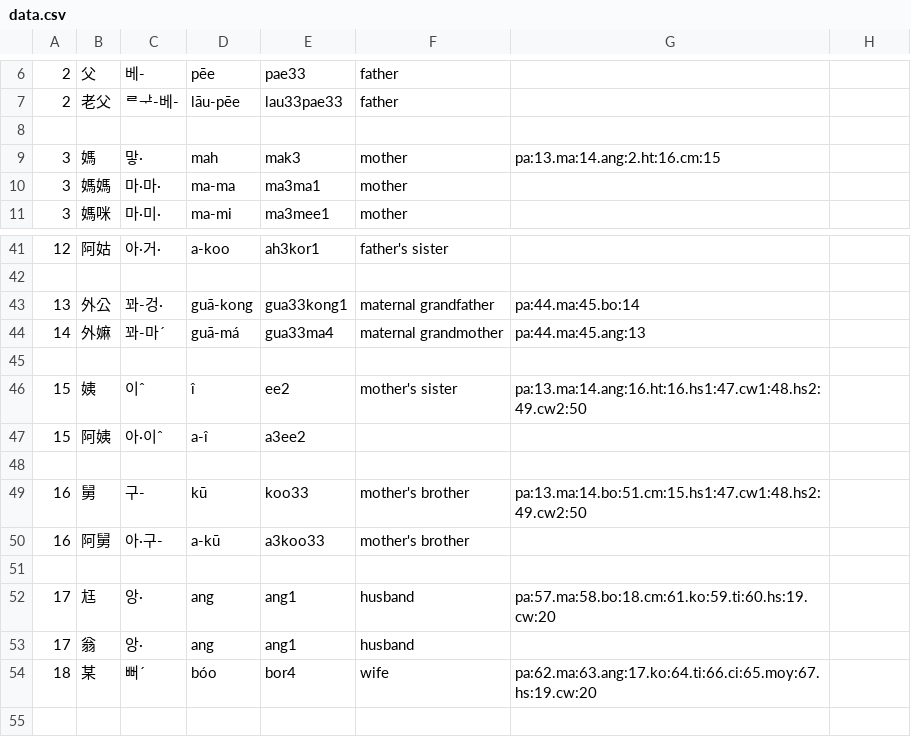
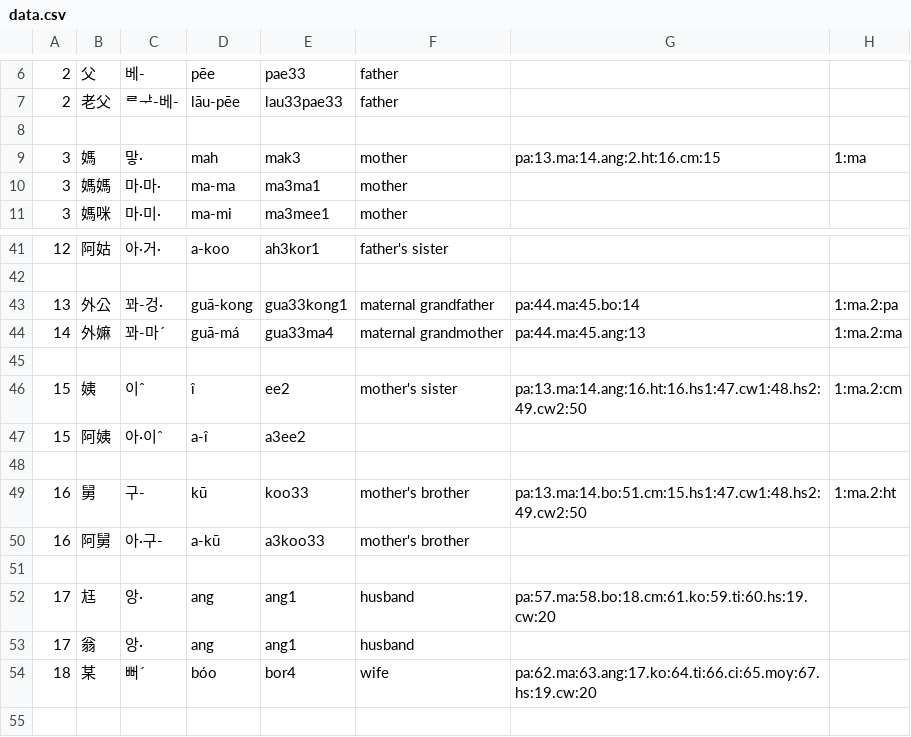
Before and after one commit to leechunhoe/pg-hokkien-database, a CSV file: data.csv, drawn as a sheet; only a part is shown, gaps mark what is left out; the diff covers the shown part only.

```diff
--- a/data.csv
+++ b/data.csv
@@ -8,3 +8,3 @@
 
-3,媽,맣·,mah,mak3,mother,pa:13.ma:14.ang:2.ht:16.cm:15
+3,媽,맣·,mah,mak3,mother,pa:13.ma:14.ang:2.ht:16.cm:15,1:ma
 3,媽媽,마·마·,ma-ma,ma3ma1,mother
@@ -42,9 +42,9 @@
 
-13,外公,꽈-겅·,guā-kong,gua33kong1,maternal grandfather,pa:44.ma:45.bo:14
-14,外嫲,꽈-마ˊ,guā-má,gua33ma4,maternal grandmother,pa:44.ma:45.ang:13
+13,外公,꽈-겅·,guā-kong,gua33kong1,maternal grandfather,pa:44.ma:45.bo:14,1:ma.2:pa
+14,外嫲,꽈-마ˊ,guā-má,gua33ma4,maternal grandmother,pa:44.ma:45.ang:13,1:ma.2:ma
 
-15,姨,이ˆ,î,ee2,mother's sister,pa:13.ma:14.ang:16.ht:16.hs1:47.cw1:48.hs2:49.cw2:50
+15,姨,이ˆ,î,ee2,mother's sister,pa:13.ma:14.ang:16.ht:16.hs1:47.cw1:48.hs2:49.cw2:50,1:ma.2:cm
 15,阿姨,아·이ˆ,a-î,a3ee2
 
-16,舅,구-,kū,koo33,mother's brother,pa:13.ma:14.bo:51.cm:15.hs1:47.cw1:48.hs2:49.cw2:50
+16,舅,구-,kū,koo33,mother's brother,pa:13.ma:14.bo:51.cm:15.hs1:47.cw1:48.hs2:49.cw2:50,1:ma.2:ht
 16,阿舅,아·구-,a-kū,a3koo33,mother's brother
```
Also changed, not shown: 6 added rows and 24 edited cells elsewhere in this file, 5 other files.
